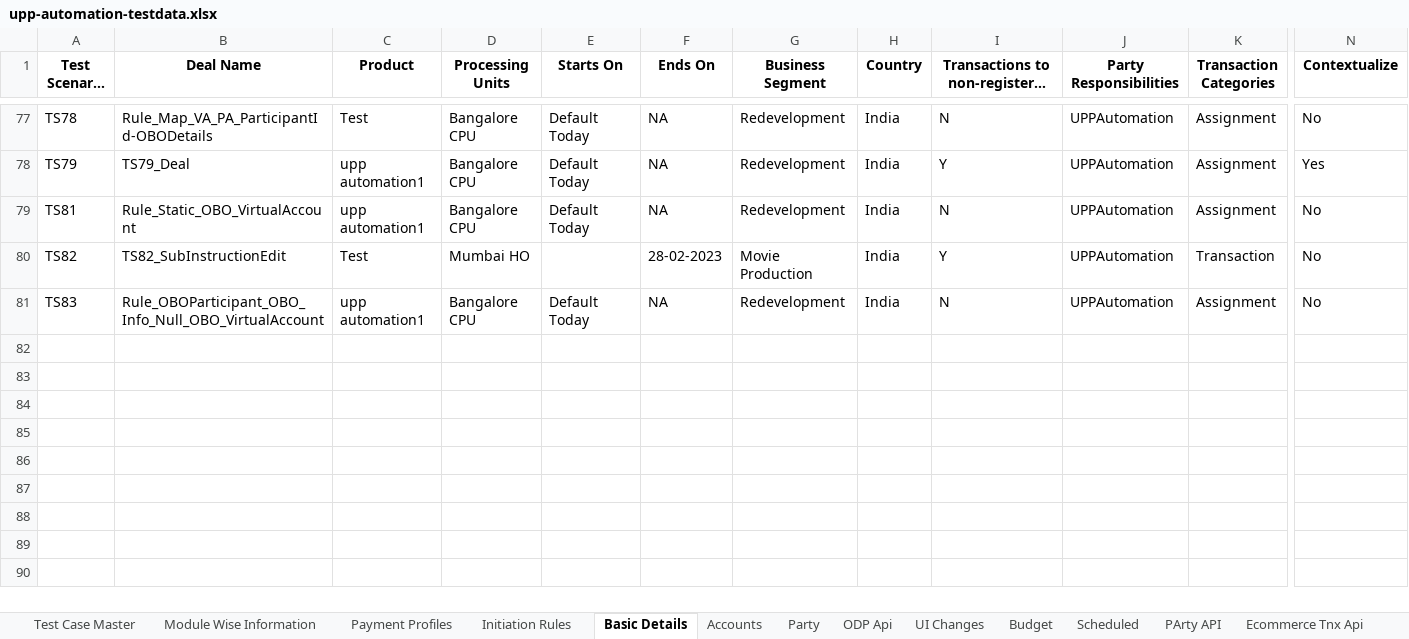
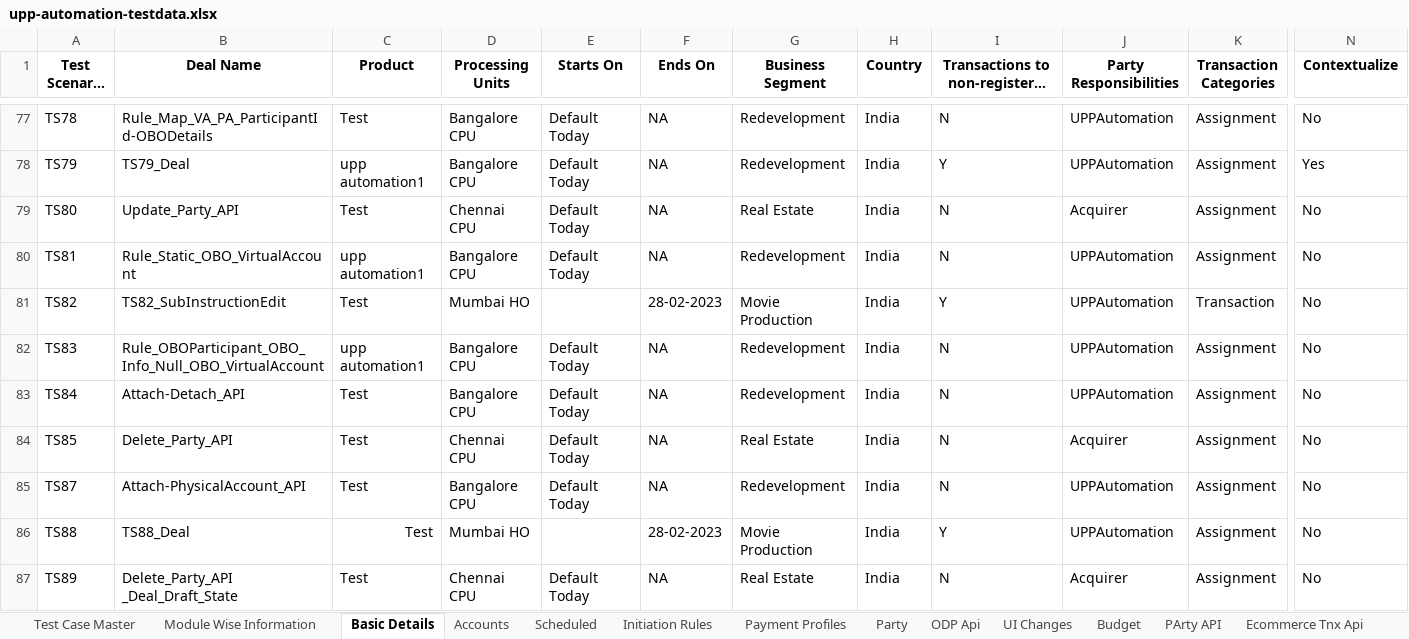
Before and after one commit to deepakdude938/upp, an Excel workbook: src/main/resources/upp-automation-testdata.xlsx, sheet Basic Details, drawn as a sheet; only a part is shown, gaps mark what is left out; long unchanged cells end in …; values as stored, in another font and other column widths than the file's, no borders; charts and pictures not drawn; rows hold the shown columns only; ↵ is a line break in a cell; the diff names each change by its address in the sheet, - before the commit and + after, or states it on an @@ line.

```diff
--- a/src/main/resources/upp-automation-testdata.xlsx (sheet Basic Details)
+++ b/src/main/resources/upp-automation-testdata.xlsx (sheet Basic Details)
@@ sheet tab order changed: Test Case Master | Module Wise Information | Basic Details | Accounts | Scheduled | Initiation Rules | Payment Profiles | Party | ODP Api | UI Changes | Budget | PArty API | Ecommerce Tnx Api @@
+row 79: TS80 | Update_Party_API | Test | Chennai CPU | Default Today | NA | Real Estate | India | N | Acquirer | Assignment | No
+row 83: TS84 | Attach-Detach_API | Test | Bangalore CPU | Default Today | NA | Redevelopment | India | N | UPPAutomation | Assignment | No
+row 84: TS85 | Delete_Party_API | Test | Chennai CPU | Default Today | NA | Real Estate | India | N | Acquirer | Assignment | No
+row 85: TS87 | Attach-PhysicalAccount_API | Test | Bangalore CPU | Default Today | NA | Redevelopment | India | N | UPPAutomation | Assignment | No
+row 86: TS88 | TS88_Deal | Test | Mumbai HO |  | 28-02-2023 | Movie Production | India | Y | UPPAutomation | Assignment | No
+row 87: TS89 | Delete_Party_API ↵ _Deal_Draft_State | Test | Chennai CPU | Default Today | NA | Real Estate | India | N | Acquirer | Assignment | No
```
Also changed, not shown: sheet Test Case Master, sheet Party, sheet Accounts, sheet PArty API, sheet ODP Api, sheet Parties-Maker, 1 more sheet, other sheet tabs, hidden cells, charts or pictures, src/main/resources/BulkEcomm.xlsx, 27 other files.
